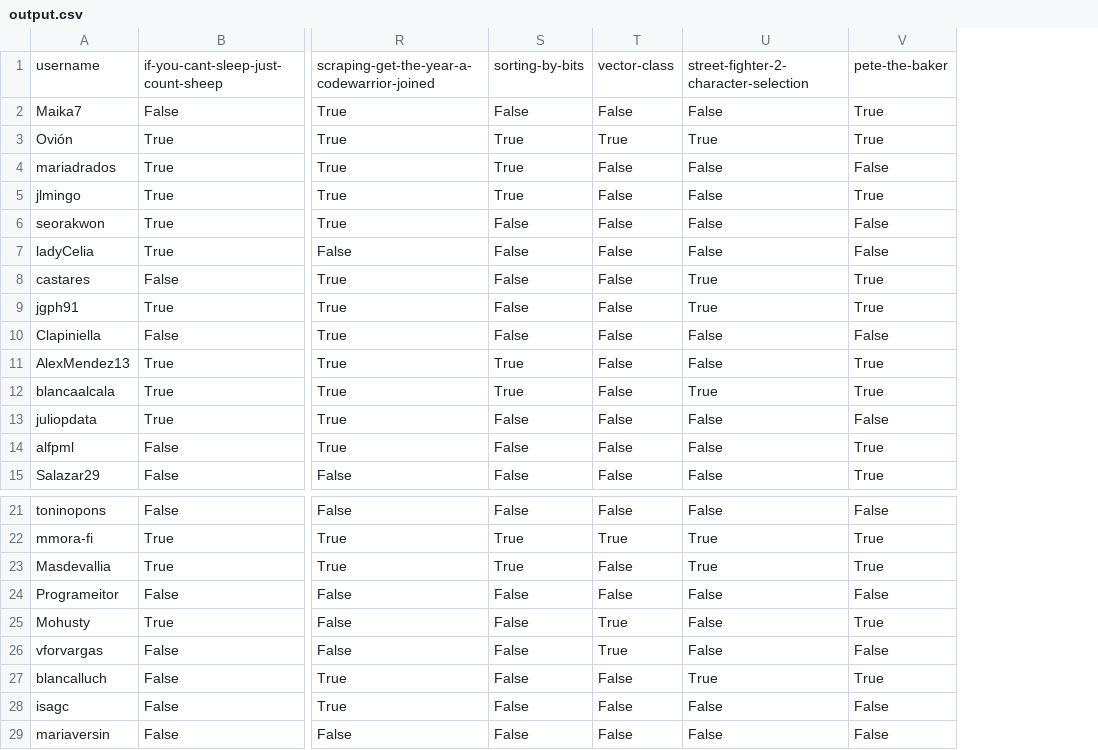
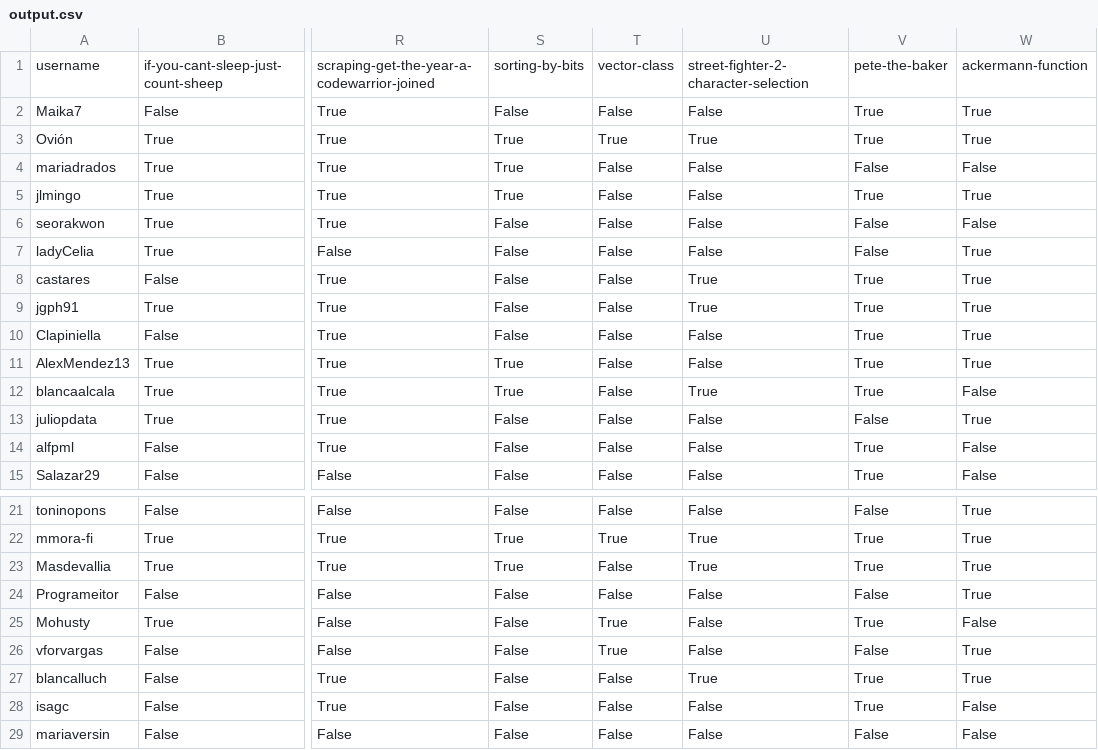
Before and after one commit to agalvezcorell/codewars-kata-student-correction-ih, a CSV file: output/output.csv, drawn as a sheet; only a part is shown, gaps mark what is left out; the diff names each change by its address in the sheet, - before the commit and + after, or states it on an @@ line.

```diff
--- a/output/output.csv
+++ b/output/output.csv
+column W, rows 1-15: ackermann-function | True | True | False | True | False | True | True | True | True | True | False | True | False | False; rows 21-29: True | True | True | True | False | True | True | False | False
-V10: False
+V10: True
-V28: False
+V28: True
```
Also changed, not shown: input/katas.csv, 2 other files.
